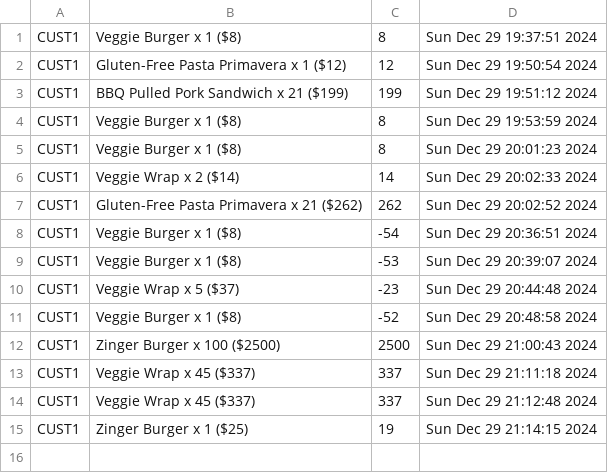
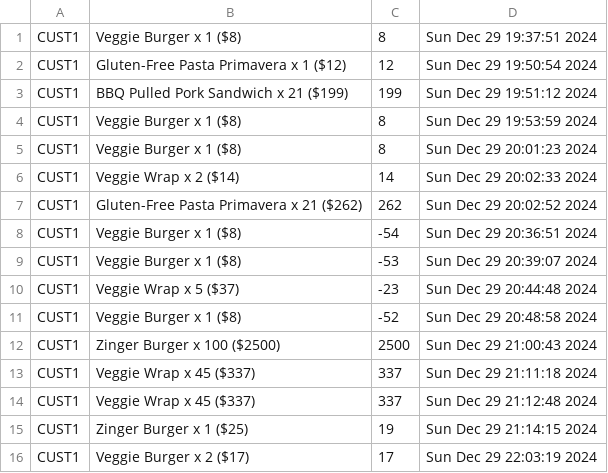
Before and after one commit to faiz12457/Cafeteria-Management-System-c-, a CSV file: orderHistory.csv, drawn as a sheet; the diff names each change by its address in the sheet, - before the commit and + after, or states it on an @@ line.

```diff
--- a/orderHistory.csv
+++ b/orderHistory.csv
+row 16: CUST1 | Veggie Burger x 2 ($17) | 17 | Sun Dec 29 22:03:19 2024
```
Also changed, not shown: 4 other files.
